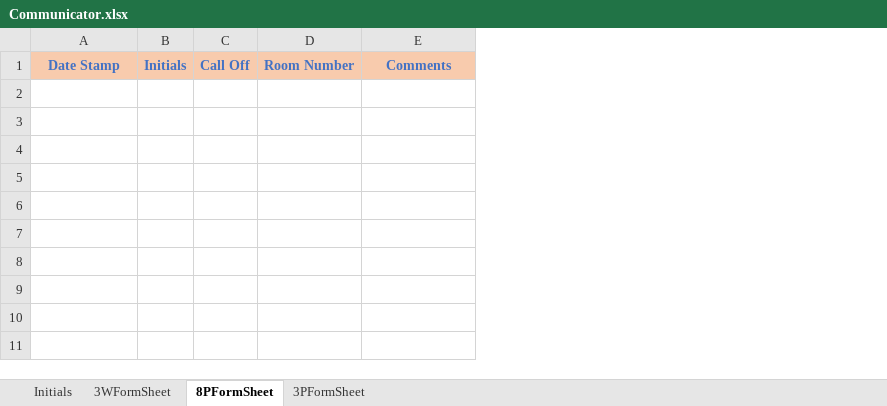
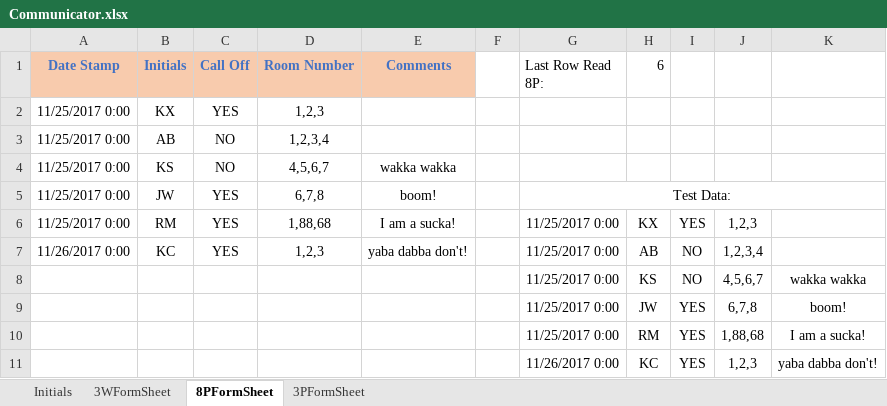
Before and after one commit to andersonjackson-ttc/Roper, an Excel workbook: spreadsheets/Communicator.xlsx, sheet 8PFormSheet, drawn as a sheet; values as stored, in another font and other column widths than the file's, no borders; charts and pictures not drawn; the diff names each change by its address in the sheet, - before the commit and + after, or states it on an @@ line.

Commit message:
update some ranges for new form input
**Final form will have columns g & h hidden in the form sheets**

```diff
--- a/spreadsheets/Communicator.xlsx (sheet 8PFormSheet)
+++ b/spreadsheets/Communicator.xlsx (sheet 8PFormSheet)
+column F, empty
+column G (Last Row Read 8P:), empty
+column H (6), empty
+column I, empty
+column J, empty
+column K, empty
+row 2: 11/25/2017 0:00 | KX | YES | 1,2,3
+row 3: 11/25/2017 0:00 | AB | NO | 1,2,3,4
+row 4: 11/25/2017 0:00 | KS | NO | 4,5,6,7 | wakka wakka
+row 5: 11/25/2017 0:00 | JW | YES | 6,7,8 | boom! |  | Test Data:
+row 6: 11/25/2017 0:00 | RM | YES | 1,88,68 | I am a sucka! |  | 11/25/2017 0:00 | KX | YES | 1,2,3
+row 7: 11/26/2017 0:00 | KC | YES | 1,2,3 | yaba dabba don't! |  | 11/25/2017 0:00 | AB | NO | 1,2,3,4
+row 8:  |  |  |  |  |  | 11/25/2017 0:00 | KS | NO | 4,5,6,7 | wakka wakka
+row 9:  |  |  |  |  |  | 11/25/2017 0:00 | JW | YES | 6,7,8 | boom!
+row 10:  |  |  |  |  |  | 11/25/2017 0:00 | RM | YES | 1,88,68 | I am a sucka!
+row 11:  |  |  |  |  |  | 11/26/2017 0:00 | KC | YES | 1,2,3 | yaba dabba don't!
```
Also changed, not shown: sheet 3WFormSheet, sheet 3PFormSheet, sheet Initials, charts or pictures.
